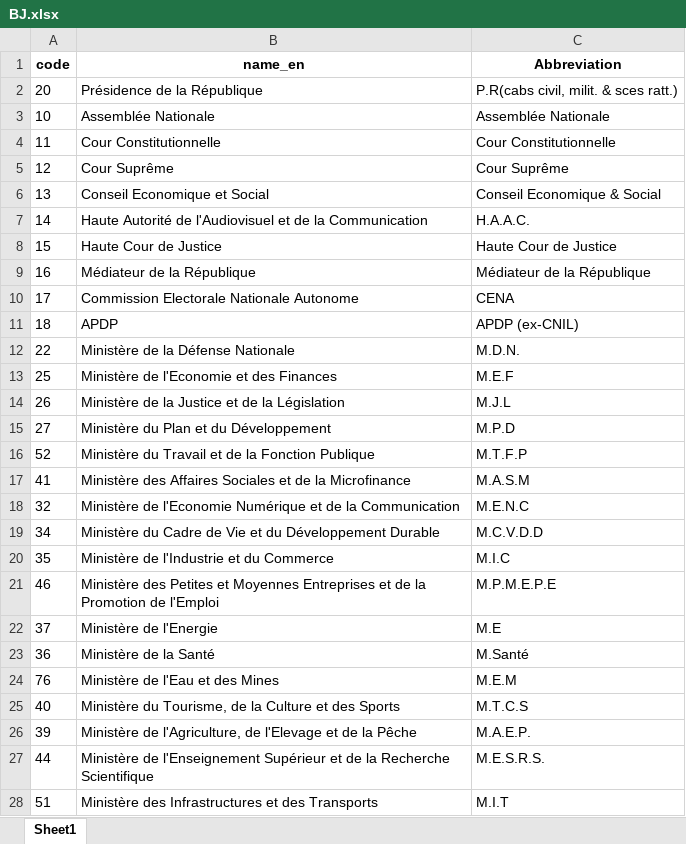
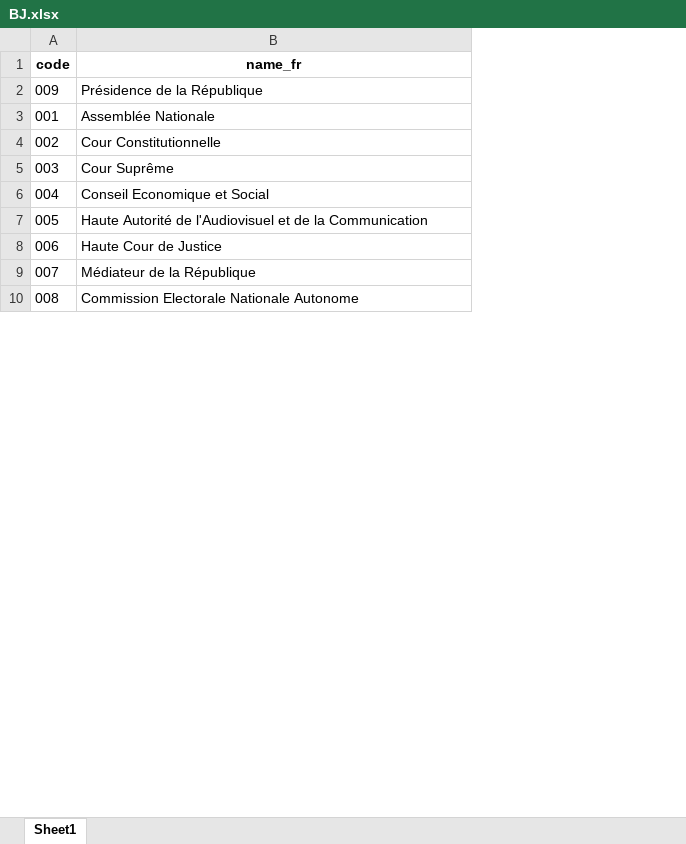
Before and after one commit to codeforIATI/gov-id-finder-data, an Excel workbook: data/xlsx/BJ.xlsx, sheet Sheet1, drawn as a sheet; only a part is shown; values as stored, in another font and other column widths than the file's, no borders; removed rows and columns are numbered as before the commit, all else as after; the diff covers the shown part only; the diff names each change by its address in the sheet, - before the commit and + after, or states it on an @@ line.

```diff
--- a/data/xlsx/BJ.xlsx (sheet Sheet1)
+++ b/data/xlsx/BJ.xlsx (sheet Sheet1)
-column C (Abbreviation), rows 2-10: P.R(cabs civil, milit. & sces ratt.) | Assemblée Nationale | Cour Constitutionnelle | Cour Suprême | Conseil Economique & Social | H.A.A.C. | Haute Cour de Justice | Médiateur de la République | CENA
-B1: name_en
+B1: name_fr
-A2 (code): 20
+A2 (code): 009
-A3 (code): 10
+A3 (code): 001
-A4 (code): 11
+A4 (code): 002
-A5 (code): 12
+A5 (code): 003
-A6 (code): 13
+A6 (code): 004
-A7 (code): 14
+A7 (code): 005
-A8 (code): 15
+A8 (code): 006
-A9 (code): 16
+A9 (code): 007
-A10 (code): 17
+A10 (code): 008
-row 11: 18 | APDP | APDP (ex-CNIL)
-row 12: 22 | Ministère de la Défense Nationale | M.D.N.
-row 13: 25 | Ministère de l'Economie et des Finances | M.E.F
-row 14: 26 | Ministère de la Justice et de la Législation | M.J.L
-row 15: 27 | Ministère du Plan et du Développement | M.P.D
-row 16: 52 | Ministère du Travail et de la Fonction Publique | M.T.F.P
-row 17: 41 | Ministère des Affaires Sociales et de la Microfinance | M.A.S.M
-row 18: 32 | Ministère de l'Economie Numérique et de la Communication | M.E.N.C
-row 19: 34 | Ministère du Cadre de Vie et du Développement Durable | M.C.V.D.D
-row 20: 35 | Ministère de l'Industrie et du Commerce | M.I.C
-row 21: 46 | Ministère des Petites et Moyennes Entreprises et de la Promotion de l'Emploi | M.P.M.E.P.E
-row 22: 37 | Ministère de l'Energie | M.E
-row 23: 36 | Ministère de la Santé | M.Santé
-row 24: 76 | Ministère de l'Eau et des Mines | M.E.M
-row 25: 40 | Ministère du Tourisme, de la Culture et des Sports | M.T.C.S
-row 26: 39 | Ministère de l'Agriculture, de l'Elevage et de la Pêche | M.A.E.P.
-row 27: 44 | Ministère de l'Enseignement Supérieur et de la Recherche Scientifique | M.E.S.R.S.
-row 28: 51 | Ministère des Infrastructures et des Transports | M.I.T
```
Also changed, not shown: 24 added rows and 5 removed rows elsewhere in this sheet, data/xlsx/metadata.xlsx, 2 other files.
